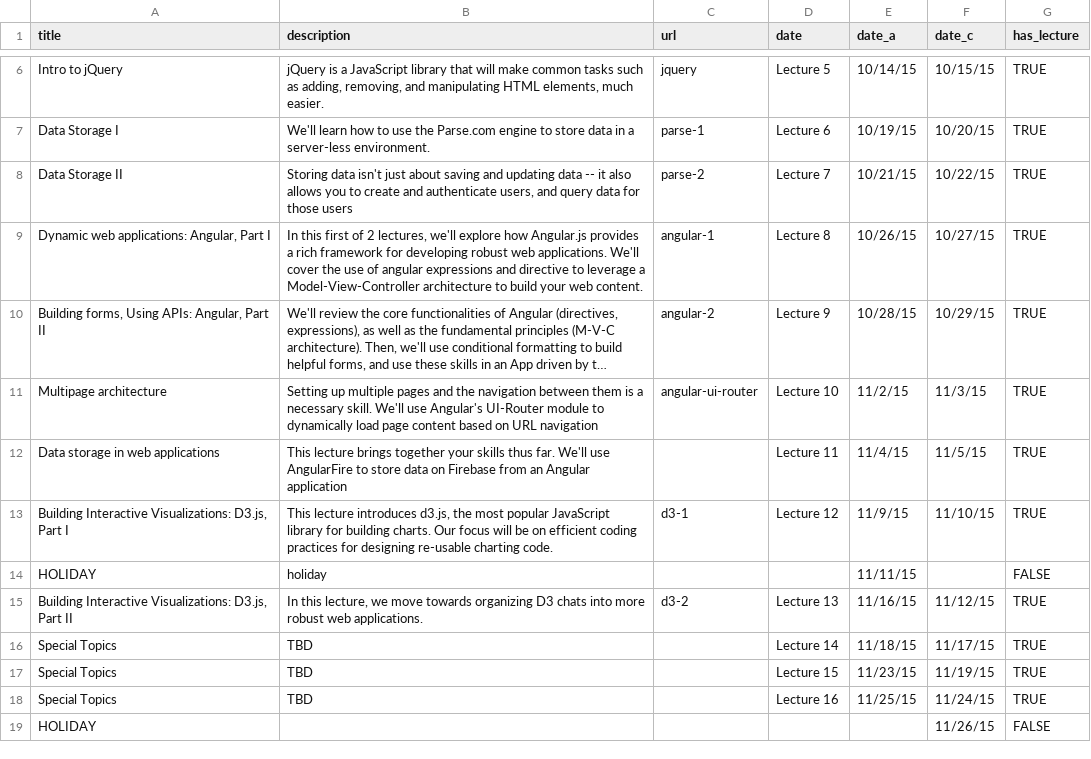
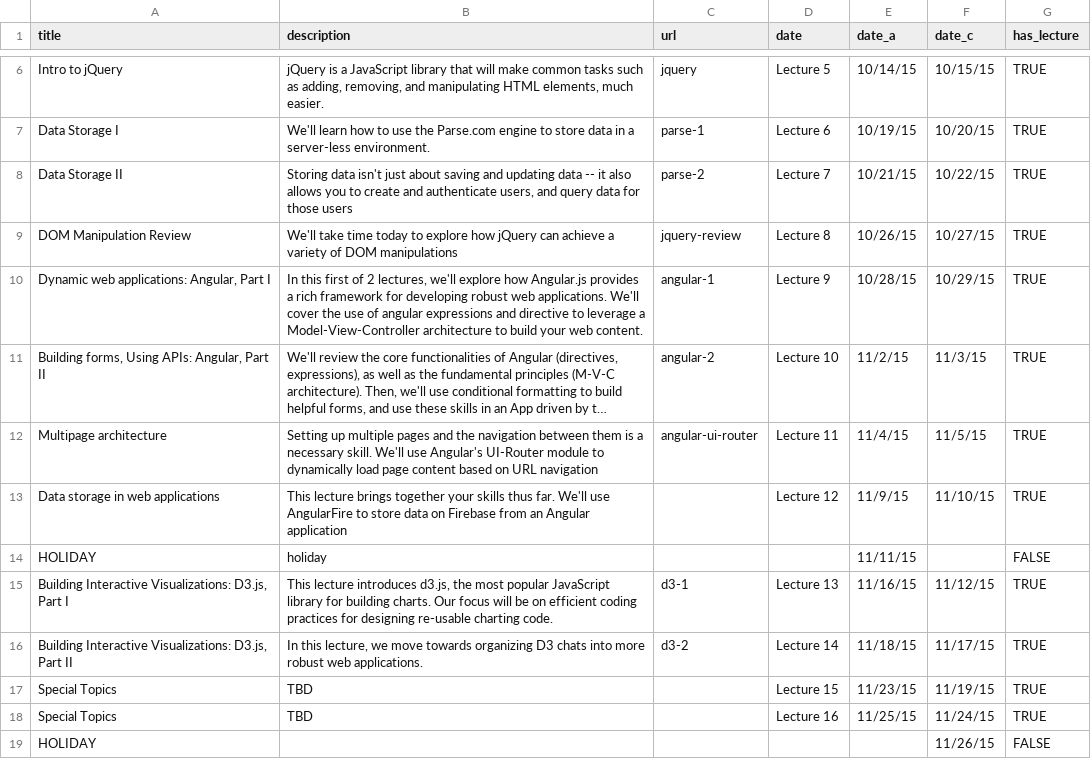
Before and after one commit to mkfreeman/info343, a CSV file: data/lectures.csv, drawn as a sheet; only a part is shown, gaps mark what is left out; long unchanged cells end in …; removed rows and columns are numbered as before the commit, all else as after; the diff names each change by its address in the sheet, - before the commit and + after, or states it on an @@ line.

Commit message:
Added jQuery review lecture

```diff
--- a/data/lectures.csv
+++ b/data/lectures.csv
+row 9: DOM Manipulation Review | We'll take time today to explore how jQuery can achieve a variety of DOM manipulations | jquery-review | Lecture 8 | 10/26/15 | 10/27/15 | TRUE
-D10 (date): Lecture 8
+D10 (date): Lecture 9
-E10 (date_a): 10/26/15
+E10 (date_a): 10/28/15
-F10 (date_c): 10/27/15
+F10 (date_c): 10/29/15
-D11 (date): Lecture 9
+D11 (date): Lecture 10
-E11 (date_a): 10/28/15
+E11 (date_a): 11/2/15
-F11 (date_c): 10/29/15
+F11 (date_c): 11/3/15
-D12 (date): Lecture 10
+D12 (date): Lecture 11
-E12 (date_a): 11/2/15
+E12 (date_a): 11/4/15
-F12 (date_c): 11/3/15
+F12 (date_c): 11/5/15
-D13 (date): Lecture 11
+D13 (date): Lecture 12
-E13 (date_a): 11/4/15
+E13 (date_a): 11/9/15
-F13 (date_c): 11/5/15
+F13 (date_c): 11/10/15
-row 13: Building Interactive Visualizations: D3.js, Part I | This lecture introduces d3.js, the most popular JavaScript library for building charts. Our focus will be on efficient coding practices for designing re-usable charting code. | d3-1 | Lecture 12 | 11/9/15 | 11/10/15 | TRUE
+row 15: Building Interactive Visualizations: D3.js, Part I | This lecture introduces d3.js, the most popular JavaScript library for building charts. Our focus will be on efficient coding practices for designing re-usable charting code. | d3-1 | Lecture 13 | 11/16/15 | 11/12/15 | TRUE
-D16 (date): Lecture 13
+D16 (date): Lecture 14
-E16 (date_a): 11/16/15
+E16 (date_a): 11/18/15
-F16 (date_c): 11/12/15
+F16 (date_c): 11/17/15
-row 16: Special Topics | TBD |  | Lecture 14 | 11/18/15 | 11/17/15 | TRUE
```
Also changed, not shown: 3 other files.
